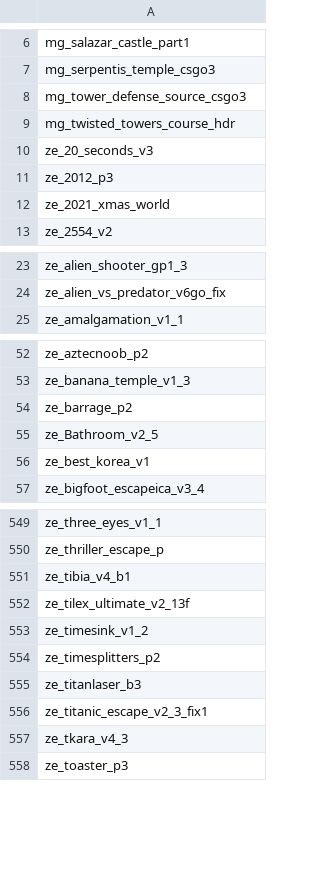
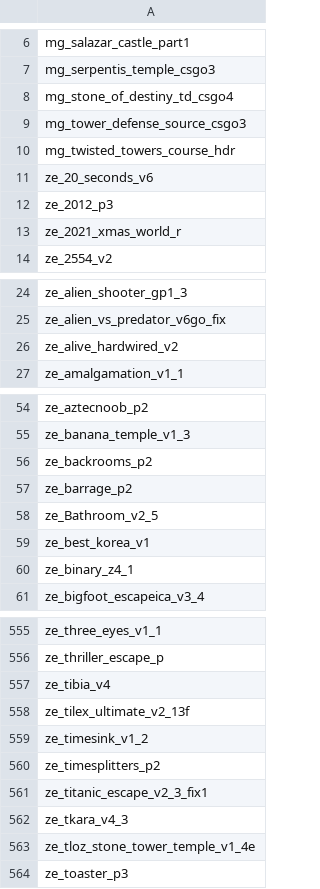
Before and after one commit to notkoen/Music-Names, a CSV file: maplist.csv, drawn as a sheet; only a part is shown, gaps mark what is left out; the diff covers the shown part only.

```diff
--- a/maplist.csv
+++ b/maplist.csv
@@ -7,7 +7,8 @@ mg_salazar_castle_part1,
 mg_serpentis_temple_csgo3,
+mg_stone_of_destiny_td_csgo4,
 mg_tower_defense_source_csgo3,
 mg_twisted_towers_course_hdr,
-ze_20_seconds_v3,
+ze_20_seconds_v6,
 ze_2012_p3,
-ze_2021_xmas_world,
+ze_2021_xmas_world_r,
 ze_2554_v2,
@@ -24,2 +25,3 @@ ze_alien_shooter_gp1_3,
 ze_alien_vs_predator_v6go_fix,
+ze_alive_hardwired_v2,
 ze_amalgamation_v1_1,
@@ -53,2 +55,3 @@ ze_aztecnoob_p2,
 ze_banana_temple_v1_3,
+ze_backrooms_p2,
 ze_barrage_p2,
@@ -56,2 +59,3 @@ ze_Bathroom_v2_5,
 ze_best_korea_v1,
+ze_binary_z4_1,
 ze_bigfoot_escapeica_v3_4,
@@ -550,3 +556,3 @@ ze_three_eyes_v1_1,
 ze_thriller_escape_p,
-ze_tibia_v4_b1,
+ze_tibia_v4,
 ze_tilex_ultimate_v2_13f,
@@ -554,5 +560,5 @@ ze_timesink_v1_2,
 ze_timesplitters_p2,
-ze_titanlaser_b3,
 ze_titanic_escape_v2_3_fix1,
 ze_tkara_v4_3,
+ze_tloz_stone_tower_temple_v1_4e,
 ze_toaster_p3,
```
Also changed, not shown: 7 added rows, 5 removed rows and 10 edited cells elsewhere in this file, 1 other file.
